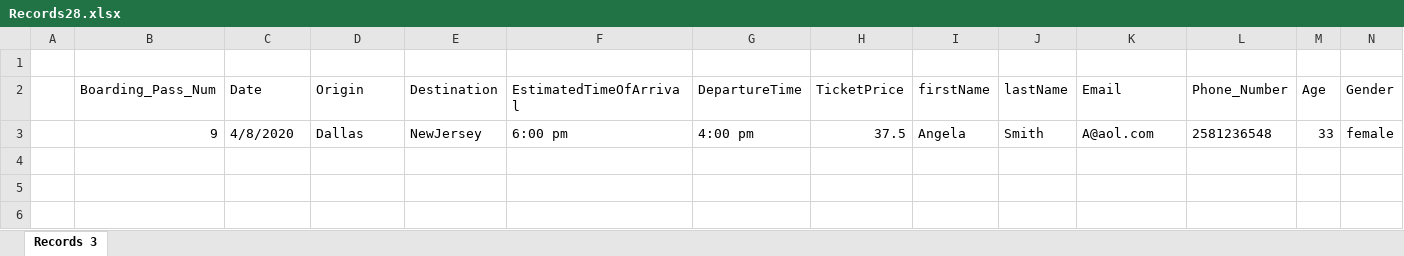
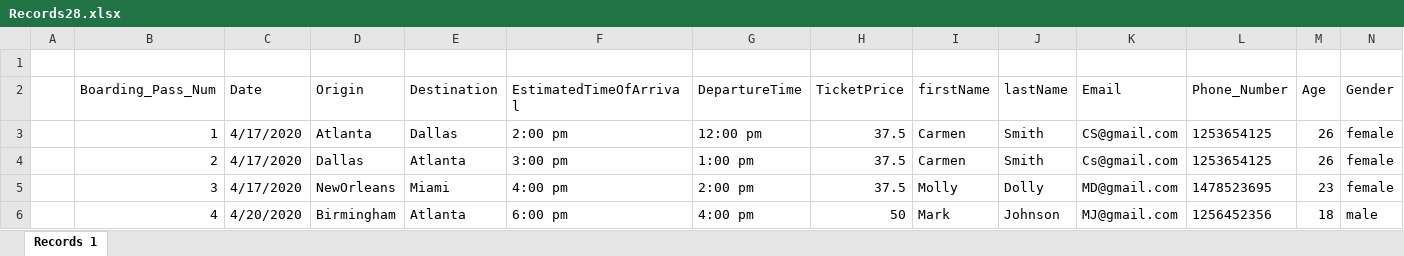
Before and after one commit to edwardc23/TicketProject, an Excel workbook: Records28.xlsx, sheet Records 1, drawn as a sheet; values as stored, in another font and other column widths than the file's, no borders; removed rows and columns are numbered as before the commit, all else as after; the diff names each change by its address in the sheet, - before the commit and + after, or states it on an @@ line.

```diff
--- a/Records28.xlsx (sheet Records 1)
+++ b/Records28.xlsx (sheet Records 1)
-sheet tab: Records 3
+sheet tab: Records 1
-row 3:  | 9 | 4/8/2020 | Dallas | NewJersey | 6:00 pm | 4:00 pm | 37.5 | Angela | Smith | A@aol.com | 2581236548 | 33 | female
+row 3:  | 1 | 4/17/2020 | Atlanta | Dallas | 2:00 pm | 12:00 pm | 37.5 | Carmen | Smith | CS@gmail.com | 1253654125 | 26 | female
+row 4:  | 2 | 4/17/2020 | Dallas | Atlanta | 3:00 pm | 1:00 pm | 37.5 | Carmen | Smith | Cs@gmail.com | 1253654125 | 26 | female
+row 5:  | 3 | 4/17/2020 | NewOrleans | Miami | 4:00 pm | 2:00 pm | 37.5 | Molly | Dolly | MD@gmail.com | 1478523695 | 23 | female
+row 6:  | 4 | 4/20/2020 | Birmingham | Atlanta | 6:00 pm | 4:00 pm | 50 | Mark | Johnson | MJ@gmail.com | 1256452356 | 18 | male
```
Also changed, not shown: 3 other files.
